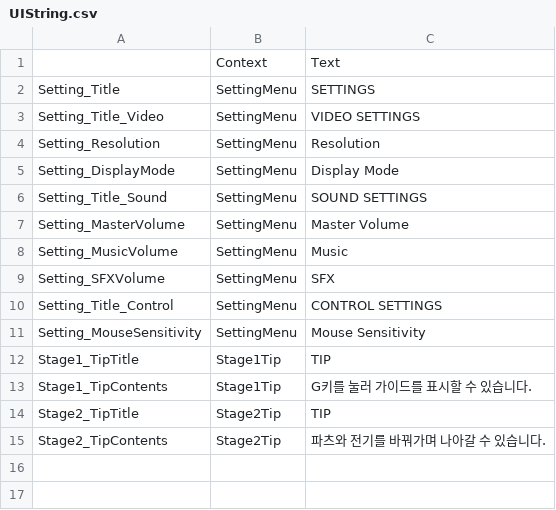
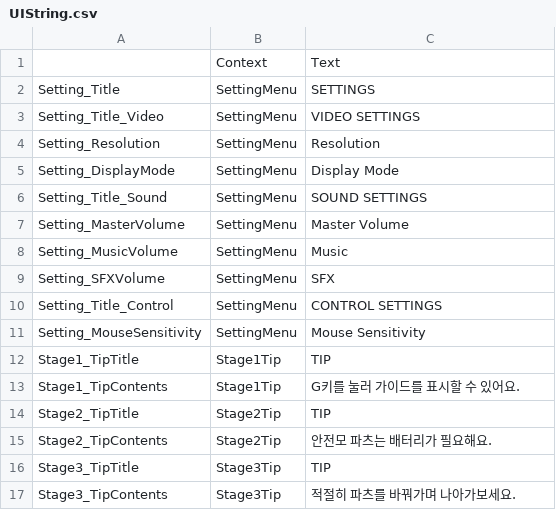
Before and after one commit to WeeJongwoo/PeeeP, a CSV file: csv/UIString.csv, drawn as a sheet.

```diff
--- a/csv/UIString.csv
+++ b/csv/UIString.csv
@@ -12,4 +12,6 @@ Setting_MouseSensitivity,SettingMenu,Mouse Sensitivity
 Stage1_TipTitle,Stage1Tip,TIP
-Stage1_TipContents,Stage1Tip,G키를 눌러 가이드를 표시할 수 있습니다.
+Stage1_TipContents,Stage1Tip,G키를 눌러 가이드를 표시할 수 있어요.
 Stage2_TipTitle,Stage2Tip,TIP
-Stage2_TipContents,Stage2Tip,파츠와 전기를 바꿔가며 나아갈 수 있습니다.
+Stage2_TipContents,Stage2Tip,안전모 파츠는 배터리가 필요해요.
+Stage3_TipTitle,Stage3Tip,TIP
+Stage3_TipContents,Stage3Tip,적절히 파츠를 바꿔가며 나아가보세요.
```
Also changed, not shown: 10 other files.
